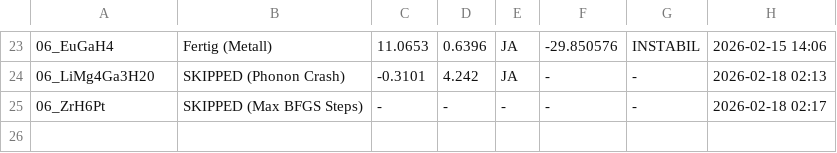
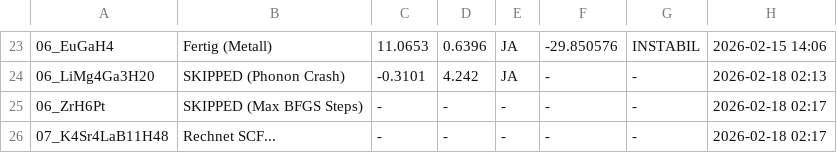
Before and after one commit to MarcoAndersohn/ZOS_Cloud_Compute, a CSV file: Final_Electronic_Check.csv, drawn as a sheet; only a part is shown, gaps mark what is left out; the diff names each change by its address in the sheet, - before the commit and + after, or states it on an @@ line.

Commit message:
Checkpoint & Log Update

```diff
--- a/Final_Electronic_Check.csv
+++ b/Final_Electronic_Check.csv
+row 26: 07_K4Sr4LaB11H48 | Rechnet SCF... | - | - | - | - | - | 2026-02-18 02:17
```
Also changed, not shown: 4 other files.
